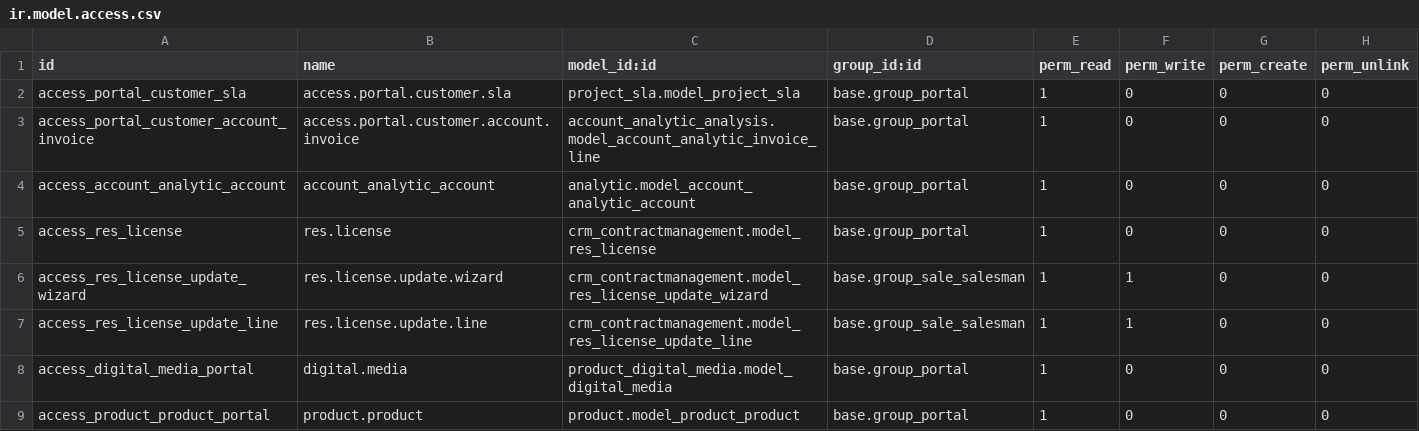
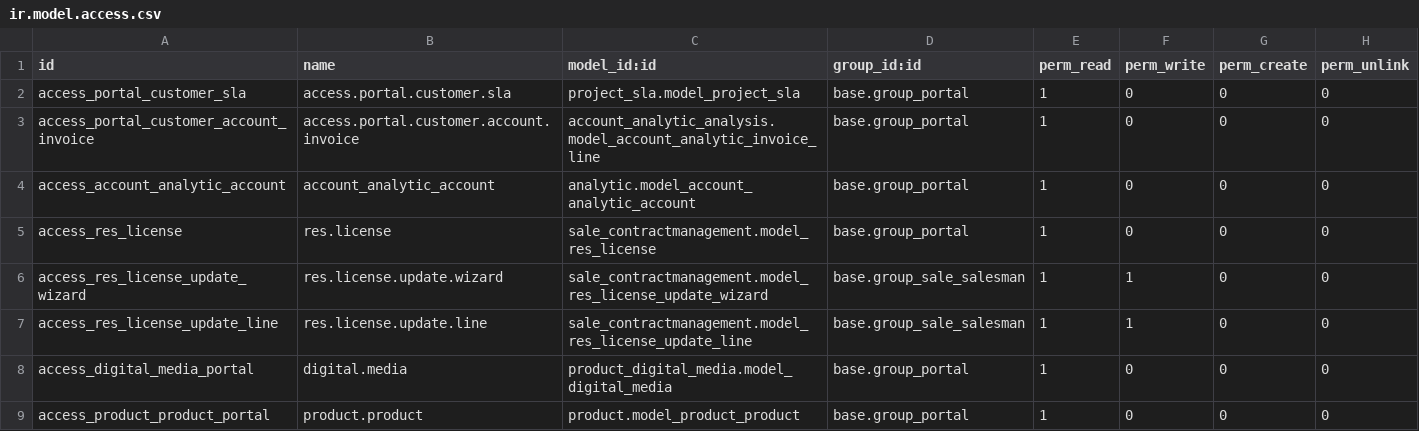
Before and after one commit to openbig/odoo-contract, a CSV file: security/ir.model.access.csv, drawn as a sheet.

Commit message:
Issue #312 Renaming crm_contractmanagement to sale_contractmanagement

```diff
--- a/security/ir.model.access.csv
+++ b/security/ir.model.access.csv
@@ -4,5 +4,5 @@ access_portal_customer_account_invoice,access.portal.customer.account.invoice,ac
 access_account_analytic_account,account_analytic_account,analytic.model_account_analytic_account,base.group_portal,1,0,0,0
-access_res_license,res.license,crm_contractmanagement.model_res_license,base.group_portal,1,0,0,0
-access_res_license_update_wizard,res.license.update.wizard,crm_contractmanagement.model_res_license_update_wizard,base.group_sale_salesman,1,1,0,0
-access_res_license_update_line,res.license.update.line,crm_contractmanagement.model_res_license_update_line,base.group_sale_salesman,1,1,0,0
+access_res_license,res.license,sale_contractmanagement.model_res_license,base.group_portal,1,0,0,0
+access_res_license_update_wizard,res.license.update.wizard,sale_contractmanagement.model_res_license_update_wizard,base.group_sale_salesman,1,1,0,0
+access_res_license_update_line,res.license.update.line,sale_contractmanagement.model_res_license_update_line,base.group_sale_salesman,1,1,0,0
 access_digital_media_portal,digital.media,product_digital_media.model_digital_media,base.group_portal,1,0,0,0
```
Also changed, not shown: 2 other files.
